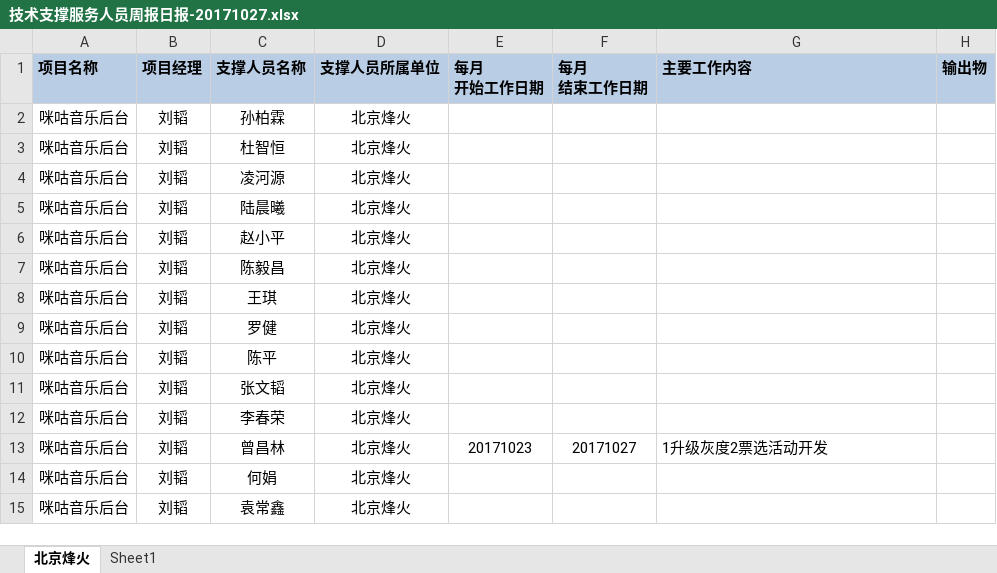
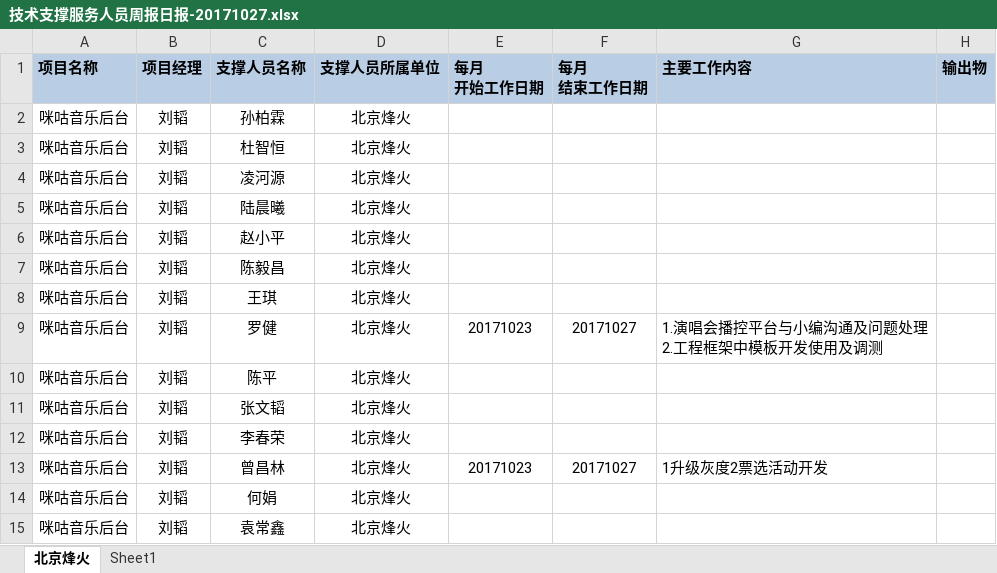
Before and after one commit to just-forking/weekReport, an Excel workbook: 20171027周报/技术支撑服务人员周报日报-20171027.xlsx, sheet 北京烽火, drawn as a sheet; values as stored, in another font and other column widths than the file's, no borders; ↵ is a line break in a cell; the diff names each change by its address in the sheet, - before the commit and + after, or states it on an @@ line.

```diff
--- a/20171027周报/技术支撑服务人员周报日报-20171027.xlsx (sheet 北京烽火)
+++ b/20171027周报/技术支撑服务人员周报日报-20171027.xlsx (sheet 北京烽火)
-E9 (每月 开始工作日期): (empty)
+E9 (每月 开始工作日期): 20171023
-F9 (每月 结束工作日期): (empty)
+F9 (每月 结束工作日期): 20171027
-G9 (主要工作内容): (empty)
+G9 (主要工作内容): 1.演唱会播控平台与小编沟通及问题处理 ↵ 2.工程框架中模板开发使用及调测
```
Also changed, not shown: 20171013周报/技术支撑服务人员周报日报-20171013.xlsx, 20171020周报/技术支撑服务人员周报日报-20171020.xlsx.
